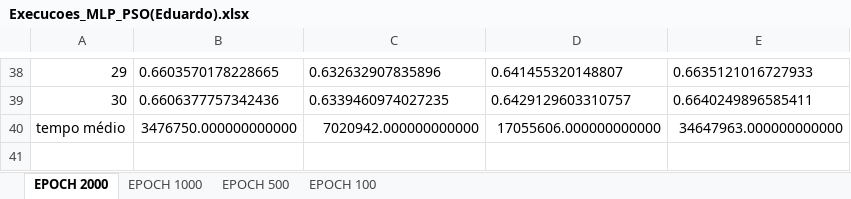
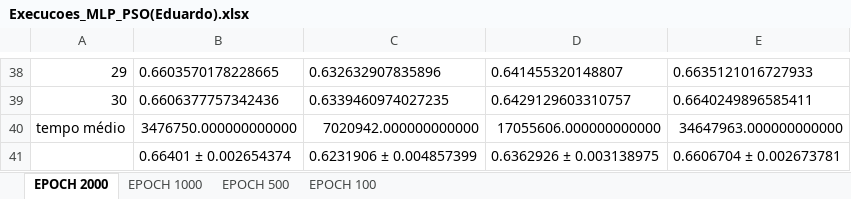
Before and after one commit to edumarcelino/br.ufpe.cin.mlp.fss.pso, an Excel workbook: src/produtos/dataset/ECCOLI/Execucoes_MLP_PSO(Eduardo).xlsx, sheet EPOCH 2000, drawn as a sheet; only a part is shown, gaps mark what is left out; values as stored, in another font and other column widths than the file's, no borders; the diff names each change by its address in the sheet, - before the commit and + after, or states it on an @@ line.

```diff
--- a/src/produtos/dataset/ECCOLI/Execucoes_MLP_PSO(Eduardo).xlsx (sheet EPOCH 2000)
+++ b/src/produtos/dataset/ECCOLI/Execucoes_MLP_PSO(Eduardo).xlsx (sheet EPOCH 2000)
+row 41:  | 0.66401 ± 0.002654374 | 0.6231906 ± 0.004857399 | 0.6362926 ± 0.003138975 | 0.6606704 ± 0.002673781
```
Also changed, not shown: sheet EPOCH 500, sheet EPOCH 100, sheet EPOCH 1000.
